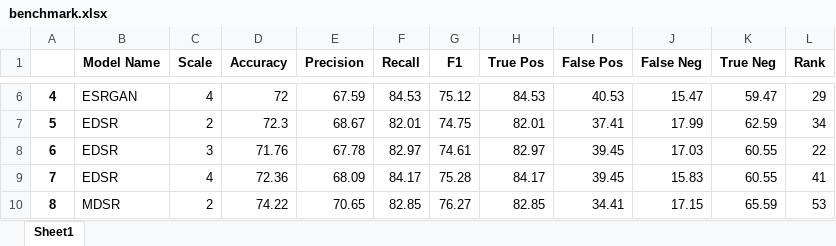
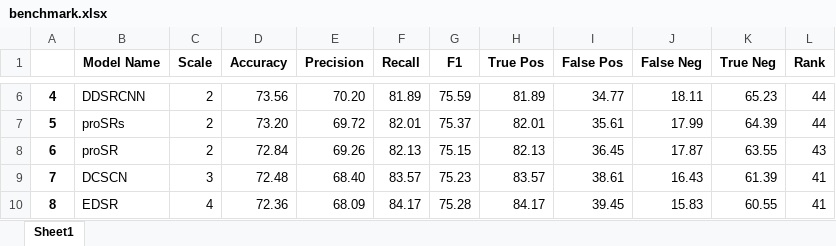
Before and after one commit to NikitiusD/Person-recognizer-with-Face-Detection-and-Super-Resolution, an Excel workbook: benchmark.xlsx, sheet Sheet1, drawn as a sheet; only a part is shown, gaps mark what is left out; values as stored, in another font and other column widths than the file's, no borders; removed rows and columns are numbered as before the commit, all else as after; the diff covers the shown part only; the diff names each change by its address in the sheet, - before the commit and + after, or states it on an @@ line.

```diff
--- a/benchmark.xlsx (sheet Sheet1)
+++ b/benchmark.xlsx (sheet Sheet1)
-B6 (Model Name): ESRGAN
+B6 (Model Name): DDSRCNN
-C6 (Scale): 4
+C6 (Scale): 2
-D6 (Accuracy): 72
+D6 (Accuracy): 73.56
-E6 (Precision): 67.59
+E6 (Precision): 70.20
-F6 (Recall): 84.53
+F6 (Recall): 81.89
-G6 (F1): 75.12
+G6 (F1): 75.59
-H6 (True Pos): 84.53
+H6 (True Pos): 81.89
-I6 (False Pos): 40.53
+I6 (False Pos): 34.77
-J6 (False Neg): 15.47
+J6 (False Neg): 18.11
-K6 (True Neg): 59.47
+K6 (True Neg): 65.23
-L6 (Rank): 29
+L6 (Rank): 44
-B7 (Model Name): EDSR
+B7 (Model Name): proSRs
-D7 (Accuracy): 72.3
+D7 (Accuracy): 73.20
-E7 (Precision): 68.67
+E7 (Precision): 69.72
-G7 (F1): 74.75
+G7 (F1): 75.37
-I7 (False Pos): 37.41
+I7 (False Pos): 35.61
-K7 (True Neg): 62.59
+K7 (True Neg): 64.39
-L7 (Rank): 34
+L7 (Rank): 44
-B8 (Model Name): EDSR
+B8 (Model Name): proSR
-C8 (Scale): 3
+C8 (Scale): 2
-D8 (Accuracy): 71.76
+D8 (Accuracy): 72.84
-E8 (Precision): 67.78
+E8 (Precision): 69.26
-F8 (Recall): 82.97
+F8 (Recall): 82.13
-G8 (F1): 74.61
+G8 (F1): 75.15
-H8 (True Pos): 82.97
+H8 (True Pos): 82.13
-I8 (False Pos): 39.45
+I8 (False Pos): 36.45
-J8 (False Neg): 17.03
+J8 (False Neg): 17.87
-K8 (True Neg): 60.55
+K8 (True Neg): 63.55
-L8 (Rank): 22
+L8 (Rank): 43
+row 9: 7 | DCSCN | 3 | 72.48 | 68.40 | 83.57 | 75.23 | 83.57 | 38.61 | 16.43 | 61.39 | 41
-A10: 7
+A10: 8
-row 10: 8 | MDSR | 2 | 74.22 | 70.65 | 82.85 | 76.27 | 82.85 | 34.41 | 17.15 | 65.59 | 53
```
Also changed, not shown: 7 added rows, 7 removed rows and 66 edited cells elsewhere in this sheet, 54 other files.
